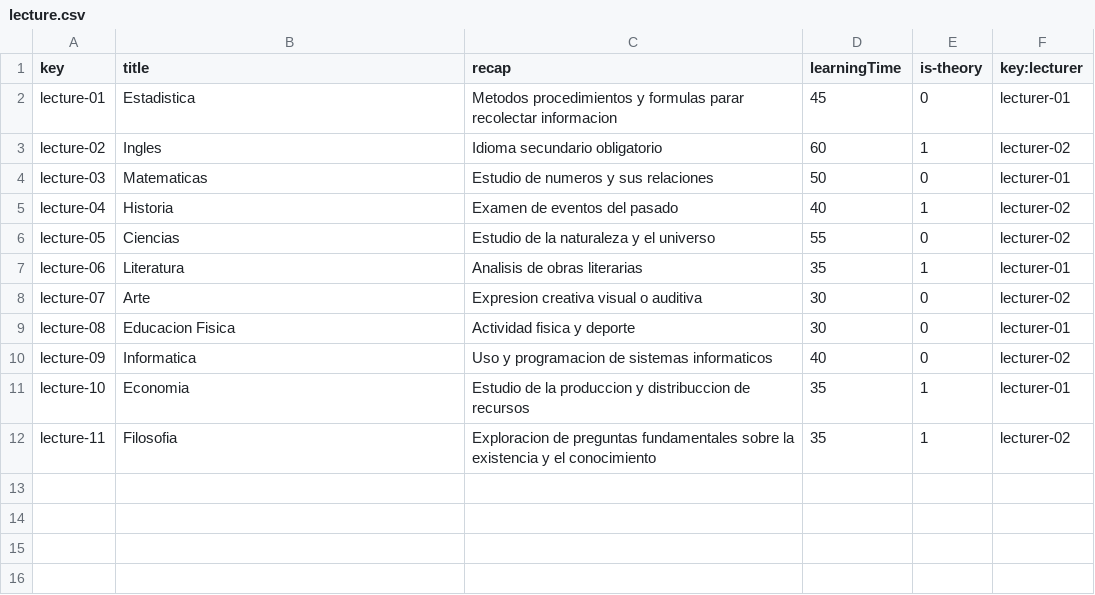
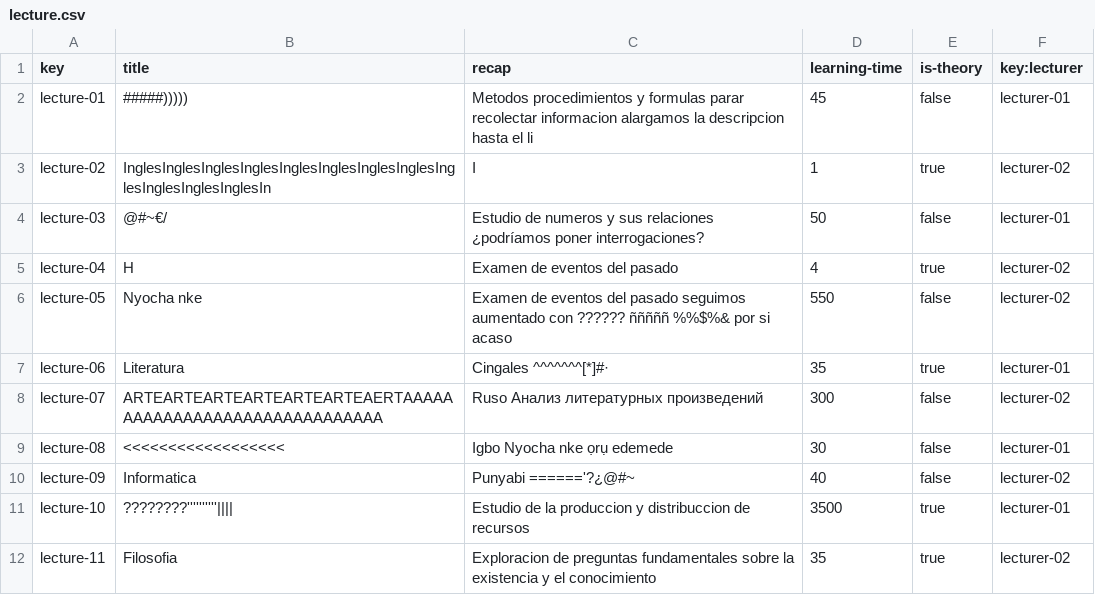
Before and after one commit to adrrf/acme-life-long-learning, a CSV file: src/main/webapp/WEB-INF/resources/sample-data/lecture.csv, drawn as a sheet.

```diff
--- a/src/main/webapp/WEB-INF/resources/sample-data/lecture.csv
+++ b/src/main/webapp/WEB-INF/resources/sample-data/lecture.csv
@@ -1,12 +1,12 @@
-key,title,recap,learningTime,is-theory,key:lecturer
-lecture-01,Estadistica,Metodos procedimientos y formulas parar recolectar informacion,45,0,lecturer-01
-lecture-02,Ingles,Idioma secundario obligatorio,60,1,lecturer-02
-lecture-03,Matematicas,Estudio de numeros y sus relaciones,50,0,lecturer-01
-lecture-04,Historia,Examen de eventos del pasado,40,1,lecturer-02
-lecture-05,Ciencias,Estudio de la naturaleza y el universo,55,0,lecturer-02
-lecture-06,Literatura,Analisis de obras literarias,35,1,lecturer-01
-lecture-07,Arte,Expresion creativa visual o auditiva,30,0,lecturer-02
-lecture-08,Educacion Fisica,Actividad fisica y deporte,30,0,lecturer-01
-lecture-09,Informatica,Uso y programacion de sistemas informaticos,40,0,lecturer-02
-lecture-10,Economia,Estudio de la produccion y distribuccion de recursos,35,1,lecturer-01
-lecture-11,Filosofia,Exploracion de preguntas fundamentales sobre la existencia y el conocimiento,35,1,lecturer-02
+key,title,recap,learning-time,is-theory,key:lecturer
+lecture-01,#####))))),Metodos procedimientos y formulas parar recolectar informacion alargamos la descripcion hasta el li,45,false,lecturer-01
+lecture-02,InglesInglesInglesInglesInglesInglesInglesInglesInglesInglesInglesInglesIn,I,1,true,lecturer-02
+lecture-03,@#~€/,Estudio de numeros y sus relaciones ¿podríamos poner interrogaciones?,50,false,lecturer-01
+lecture-04,H,Examen de eventos del pasado,4,true,lecturer-02
+lecture-05,Nyocha nke,Examen de eventos del pasado seguimos aumentado con ?????? ñññññ %%$%& por si acaso,550,false,lecturer-02
+lecture-06,Literatura,Cingales ^^^^^^^[*]#·,35,true,lecturer-01
+lecture-07,ARTEARTEARTEARTEARTEARTEAERTAAAAAAAAAAAAAAAAAAAAAAAAAAAAAAA,Ruso Анализ литературных произведений,300,false,lecturer-02
+lecture-08,<<<<<<<<<<<<<<<<<<,Igbo Nyocha nke ọrụ edemede,30,false,lecturer-01
+lecture-09,Informatica,Punyabi ======'?¿@#~,40,false,lecturer-02
+lecture-10,????????''''''''''||||,Estudio de la produccion y distribuccion de recursos,3500,true,lecturer-01
+lecture-11,Filosofia,Exploracion de preguntas fundamentales sobre la existencia y el conocimiento,35,true,lecturer-02
```
Also changed, not shown: src/main/webapp/WEB-INF/resources/sample-data/course.csv, src/main/webapp/WEB-INF/resources/sample-data/courseLecture.csv, 4 other files.
